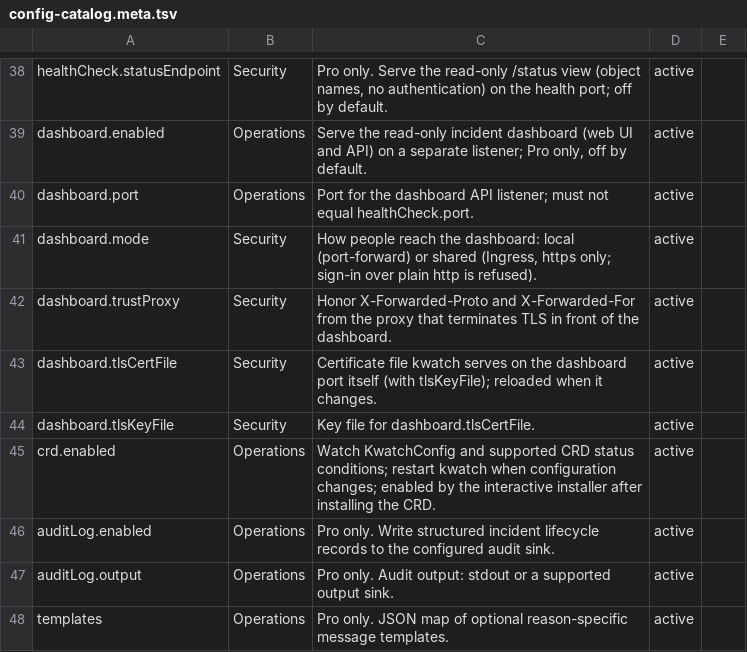
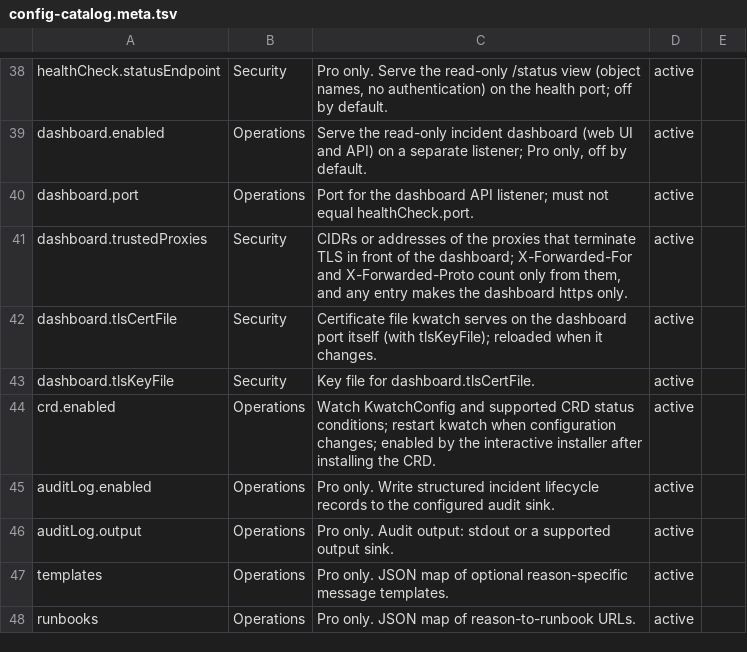
Before and after one commit to abahmed/kwatch, a TSV file: deploy/config-catalog.meta.tsv, drawn as a sheet; only a part is shown, gaps mark what is left out; the shorter side is filled out with more unchanged rows.

```diff
--- a/deploy/config-catalog.meta.tsv
+++ b/deploy/config-catalog.meta.tsv
@@ -40,4 +40,3 @@ dashboard.enabled|Operations|Serve the read-only incident dashboard (web UI and
 dashboard.port|Operations|Port for the dashboard API listener; must not equal healthCheck.port.|active|
-dashboard.mode|Security|How people reach the dashboard: local (port-forward) or shared (Ingress, https only; sign-in over plain http is refused).|active|
-dashboard.trustProxy|Security|Honor X-Forwarded-Proto and X-Forwarded-For from the proxy that terminates TLS in front of the dashboard.|active|
+dashboard.trustedProxies|Security|CIDRs or addresses of the proxies that terminate TLS in front of the dashboard; X-Forwarded-For and X-Forwarded-Proto count only from them, and any entry makes the dashboard https only.|active|
 dashboard.tlsCertFile|Security|Certificate file kwatch serves on the dashboard port itself (with tlsKeyFile); reloaded when it changes.|active|
```
Also changed, not shown: deploy/config-catalog.tsv, 3 other files.
